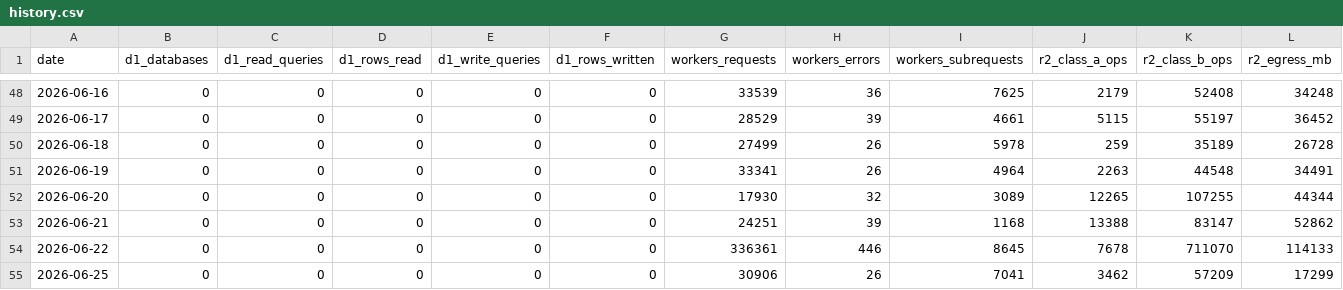
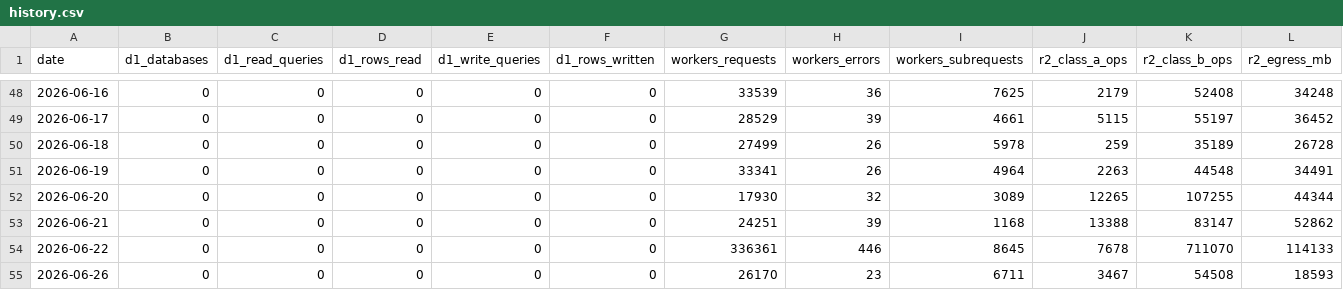
Before and after one commit to uruhayato373/stats47, a CSV file: .claude/state/metrics/cloudflare/history.csv, drawn as a sheet; only a part is shown, gaps mark what is left out; removed rows and columns are numbered as before the commit, all else as after; rows hold the shown columns only; the diff names each change by its address in the sheet, - before the commit and + after, or states it on an @@ line.

```diff
--- a/.claude/state/metrics/cloudflare/history.csv
+++ b/.claude/state/metrics/cloudflare/history.csv
-row 55: 2026-06-25 | 0 | 0 | 0 | 0 | 0 | 30906 | 26 | 7041 | 3462 | 57209 | 17299
+row 55: 2026-06-26 | 0 | 0 | 0 | 0 | 0 | 26170 | 23 | 6711 | 3467 | 54508 | 18593
```
Also changed, not shown: 2 other files.
